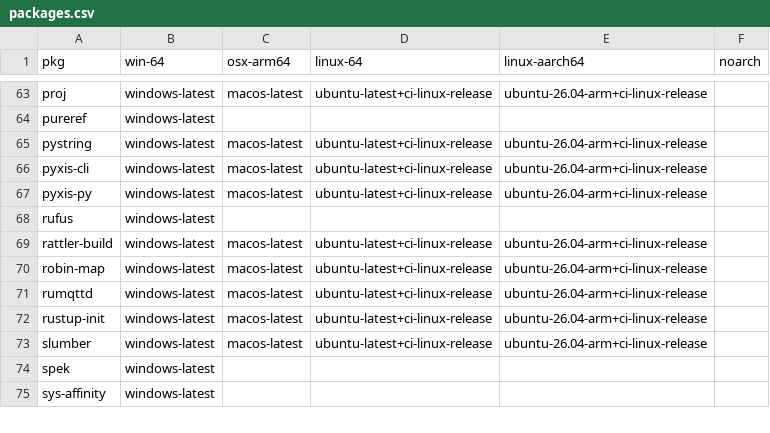
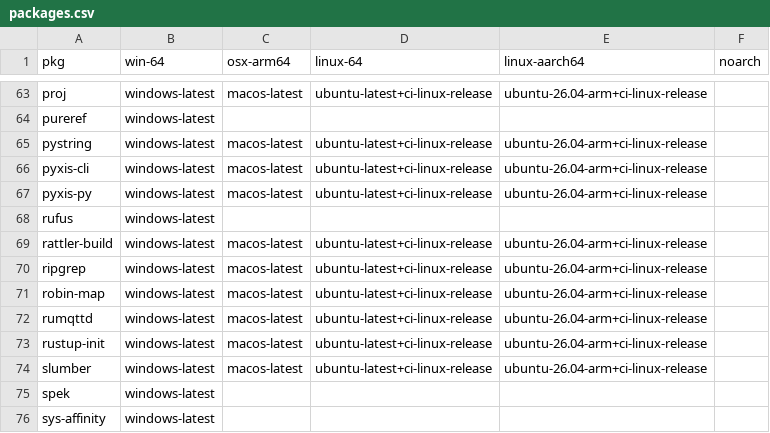
Before and after one commit to Glatzel/demon-forge, a CSV file: packages.csv, drawn as a sheet; only a part is shown, gaps mark what is left out; the diff names each change by its address in the sheet, - before the commit and + after, or states it on an @@ line.

```diff
--- a/packages.csv
+++ b/packages.csv
+row 70: ripgrep | windows-latest | macos-latest | ubuntu-latest+ci-linux-release | ubuntu-26.04-arm+ci-linux-release
```
Also changed, not shown: 3 other files.
